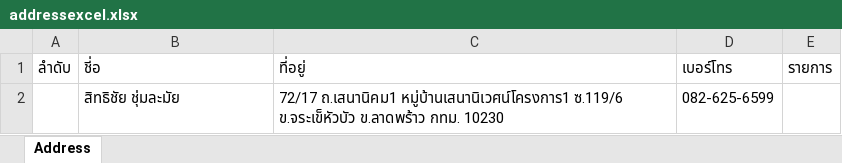
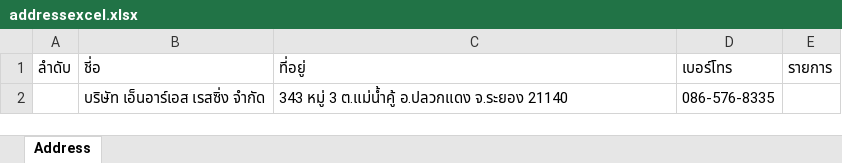
Before and after one commit to Itsarapa/ProlinkSticker, an Excel workbook: addressexcel.xlsx, sheet Address, drawn as a sheet; values as stored, in another font and other column widths than the file's, no borders; removed rows and columns are numbered as before the commit, all else as after; the diff names each change by its address in the sheet, - before the commit and + after, or states it on an @@ line.

Commit message:
Update addressexcel.xlsx

```diff
--- a/addressexcel.xlsx (sheet Address)
+++ b/addressexcel.xlsx (sheet Address)
-row 2:  | สิทธิชัย ชุ่มละมัย | 72/17 ถ.เสนานิคม1 หมู่บ้านเสนานิเวศน์โครงการ1 ซ.119/6 ข.จระเข็หัวบัว ข.ลาดพร้าว กทม. 10230 | 082-625-6599
+row 2:  | บริษัท เอ็นอาร์เอส เรสซิ่ง จำกัด | 343 หมู่ 3 ต.แม่น้ำคู้ อ.ปลวกแดง จ.ระยอง 21140 | 086-576-8335
```
